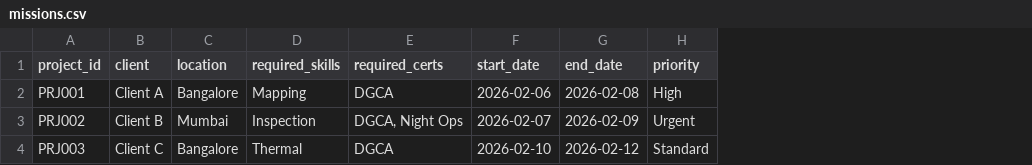
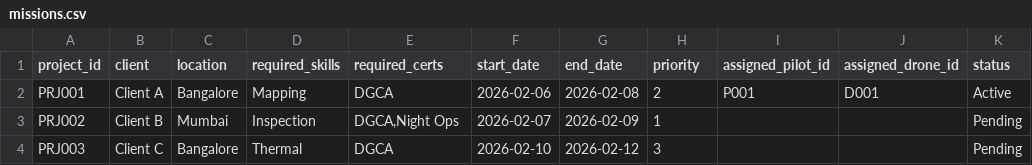
Before and after one commit to vidhaanviswas/skylark-drone-coordinator, a CSV file: data/missions.csv, drawn as a sheet; the diff names each change by its address in the sheet, - before the commit and + after, or states it on an @@ line.

```diff
--- a/data/missions.csv
+++ b/data/missions.csv
+column I (assigned_pilot_id), row 2: P001
+column J (assigned_drone_id), row 2: D001
+column K (status), rows 2-4: Active | Pending | Pending
-H2 (priority): High
+H2 (priority): 2
-E3 (required_certs): DGCA, Night Ops
+E3 (required_certs): DGCA,Night Ops
-H3 (priority): Urgent
+H3 (priority): 1
-H4 (priority): Standard
+H4 (priority): 3
```
Also changed, not shown: 17 other files.
